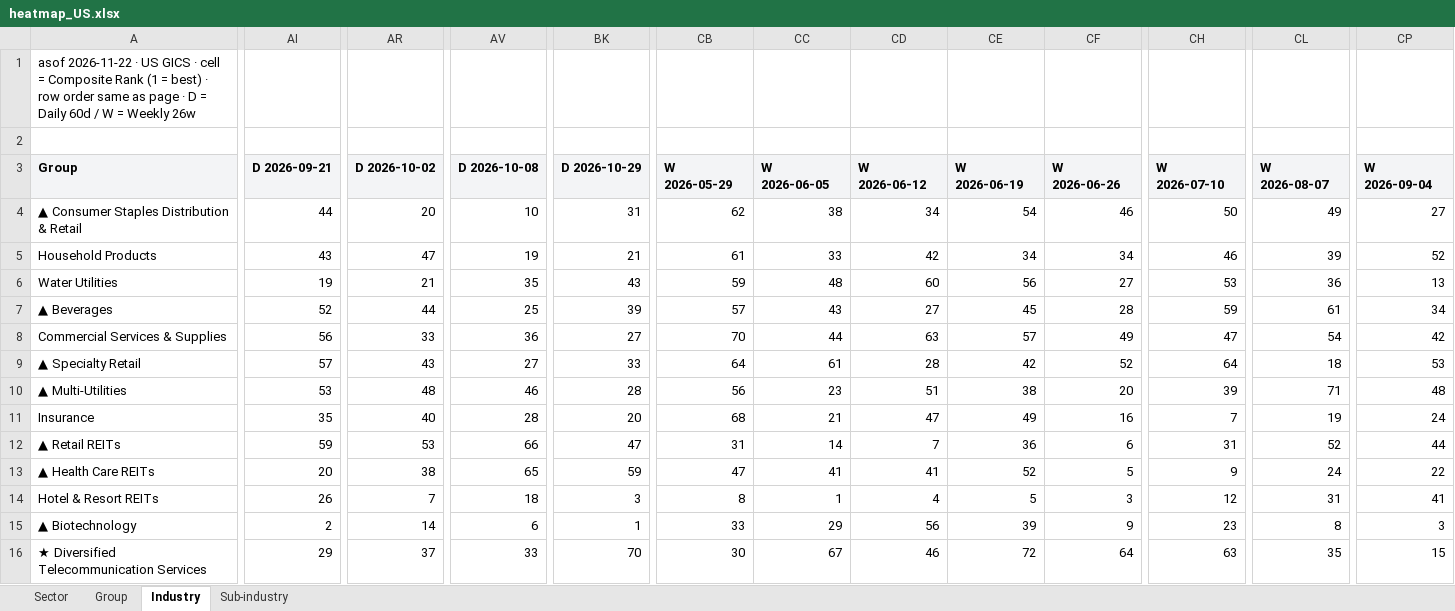
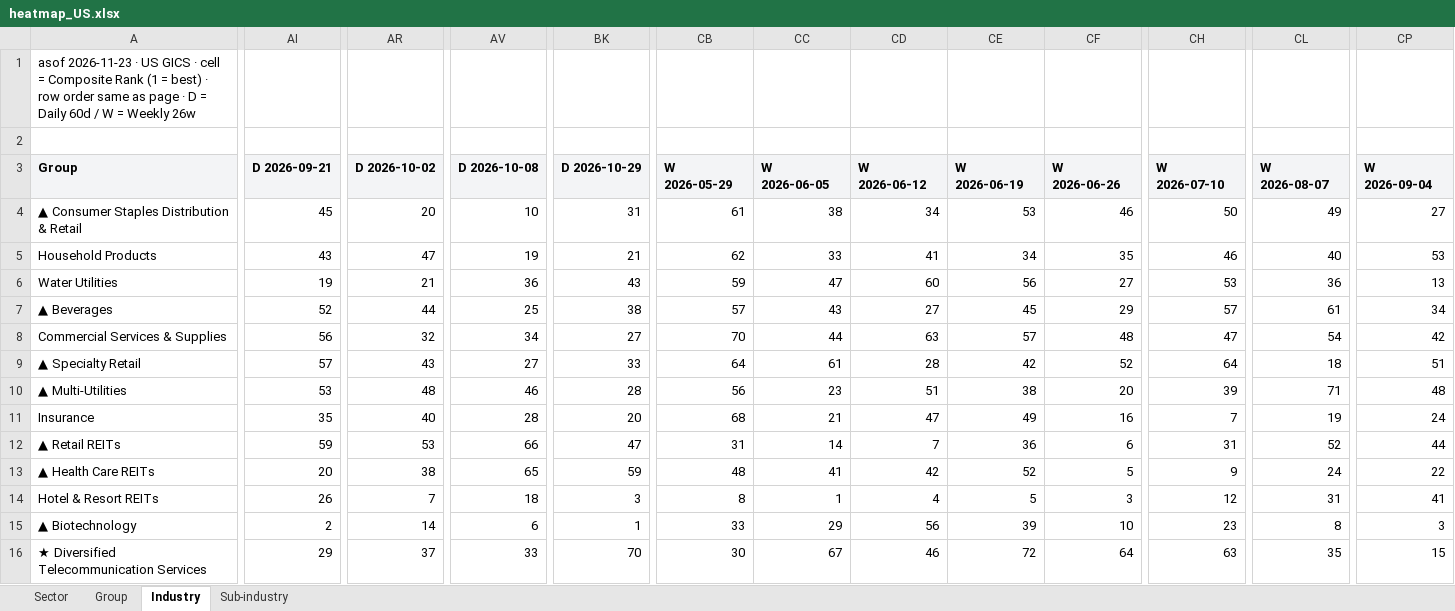
Before and after one commit to jibom/stage-site-pages, an Excel workbook: heatmap_US.xlsx, sheet Industry, drawn as a sheet; only a part is shown, gaps mark what is left out; values as stored, in another font and other column widths than the file's, no borders; the diff covers the shown part only; the diff names each change by its address in the sheet, - before the commit and + after, or states it on an @@ line.

```diff
--- a/heatmap_US.xlsx (sheet Industry)
+++ b/heatmap_US.xlsx (sheet Industry)
-A1 (Group): asof 2026-11-22 · US…
+A1 (Group): asof 2026-11-23 · US…
-AI4 (D 2026-09-21): 44
+AI4 (D 2026-09-21): 45
-CB4 (W 2026-05-29): 62
+CB4 (W 2026-05-29): 61
-CE4 (W 2026-06-19): 54
+CE4 (W 2026-06-19): 53
-CB5 (W 2026-05-29): 61
+CB5 (W 2026-05-29): 62
-CD5 (W 2026-06-12): 42
+CD5 (W 2026-06-12): 41
-CF5 (W 2026-06-26): 34
+CF5 (W 2026-06-26): 35
-CL5 (W 2026-08-07): 39
+CL5 (W 2026-08-07): 40
-CP5 (W 2026-09-04): 52
+CP5 (W 2026-09-04): 53
-AV6 (D 2026-10-08): 35
+AV6 (D 2026-10-08): 36
-CC6 (W 2026-06-05): 48
+CC6 (W 2026-06-05): 47
-BK7 (D 2026-10-29): 39
+BK7 (D 2026-10-29): 38
-CF7 (W 2026-06-26): 28
+CF7 (W 2026-06-26): 29
-CH7 (W 2026-07-10): 59
+CH7 (W 2026-07-10): 57
-AR8 (D 2026-10-02): 33
+AR8 (D 2026-10-02): 32
-AV8 (D 2026-10-08): 36
+AV8 (D 2026-10-08): 34
-CF8 (W 2026-06-26): 49
+CF8 (W 2026-06-26): 48
-CP9 (W 2026-09-04): 53
+CP9 (W 2026-09-04): 51
-CB13 (W 2026-05-29): 47
+CB13 (W 2026-05-29): 48
-CD13 (W 2026-06-12): 41
+CD13 (W 2026-06-12): 42
-CF15 (W 2026-06-26): 9
+CF15 (W 2026-06-26): 10
```
Also changed, not shown: 199 edited cells elsewhere in this sheet, sheet Sub-industry, sheet Sector, sheet Group, 4 other files.
